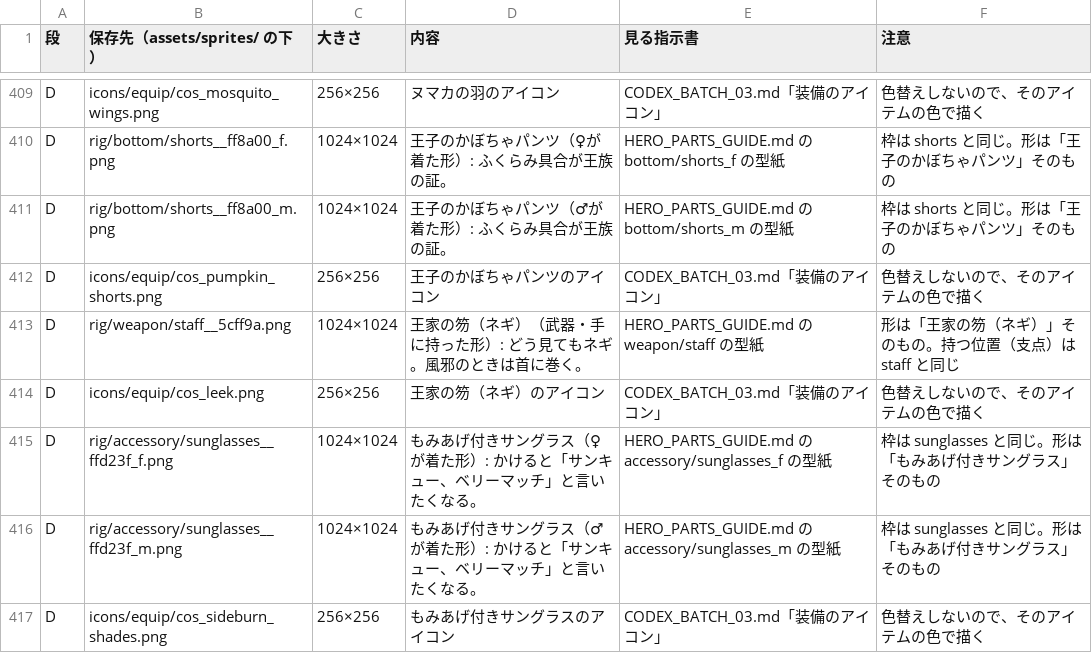
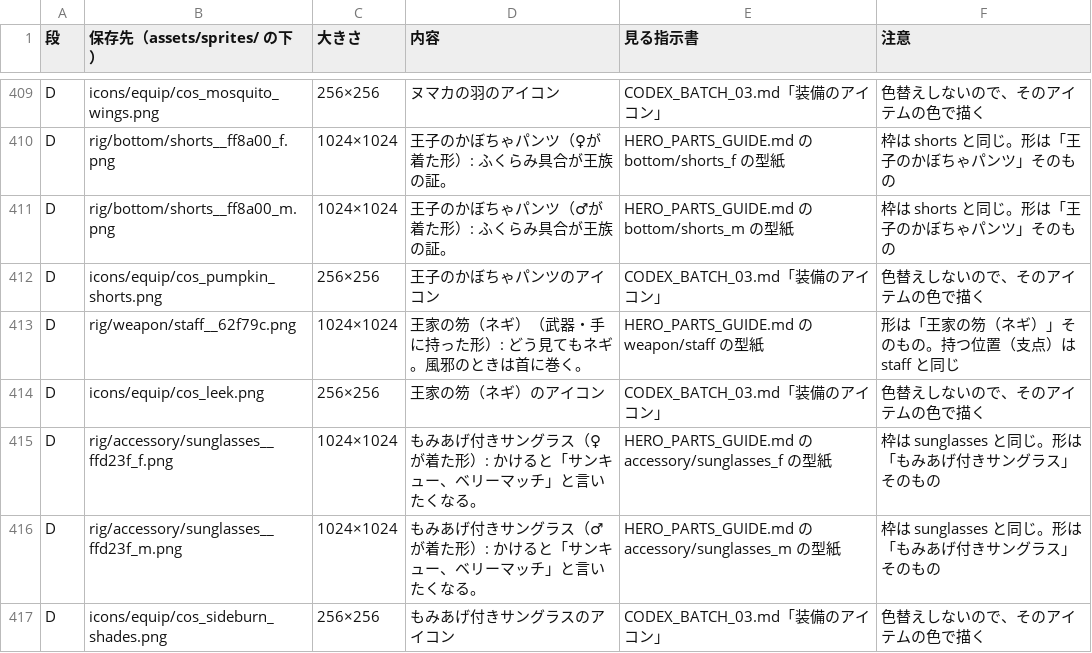
Before and after one commit to kazukurom-blip/game, a CSV file: docs/art_handoff/dots/DOTS_LIST.csv, drawn as a sheet; only a part is shown, gaps mark what is left out.

```diff
--- a/docs/art_handoff/dots/DOTS_LIST.csv
+++ b/docs/art_handoff/dots/DOTS_LIST.csv
@@ -412,3 +412,3 @@
 "D","icons/equip/cos_pumpkin_shorts.png","256×256","王子のかぼちゃパンツのアイコン","CODEX_BATCH_03.md「装備のアイコン」","色替えしないので、そのアイテムの色で描く"
-"D","rig/weapon/staff__5cff9a.png","1024×1024","王家の笏（ネギ）（武器・手に持った形）: どう見てもネギ。風邪のときは首に巻く。","HERO_PARTS_GUIDE.md の weapon/staff の型紙","形は「王家の笏（ネギ）」そのもの。持つ位置（支点）は staff と同じ"
+"D","rig/weapon/staff__62f79c.png","1024×1024","王家の笏（ネギ）（武器・手に持った形）: どう見てもネギ。風邪のときは首に巻く。","HERO_PARTS_GUIDE.md の weapon/staff の型紙","形は「王家の笏（ネギ）」そのもの。持つ位置（支点）は staff と同じ"
 "D","icons/equip/cos_leek.png","256×256","王家の笏（ネギ）のアイコン","CODEX_BATCH_03.md「装備のアイコン」","色替えしないので、そのアイテムの色で描く"
```
Also changed, not shown: 12 other files.
